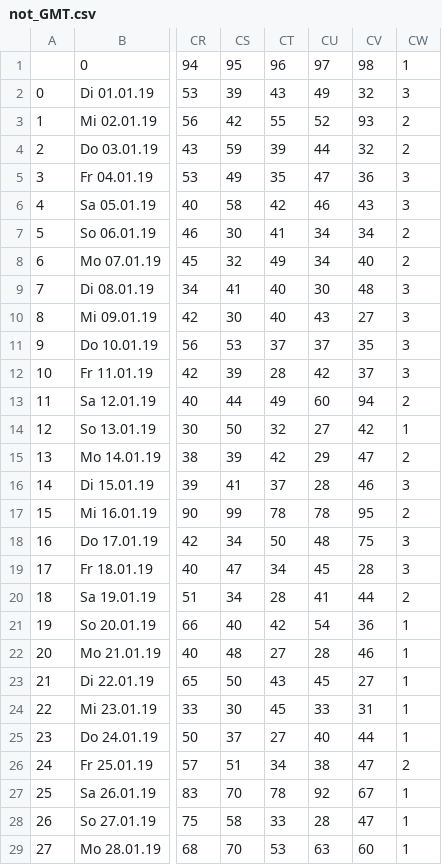
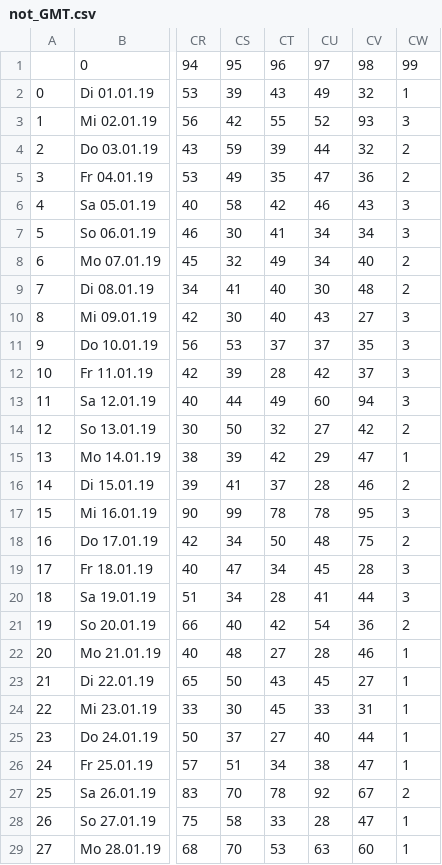
Before and after one commit to LinhPhan210/Projektarbeit2022, a CSV file: not_GMT.csv, drawn as a sheet; only a part is shown, gaps mark what is left out; the diff covers the shown part only; the diff names each change by its address in the sheet, - before the commit and + after, or states it on an @@ line.

```diff
--- a/not_GMT.csv
+++ b/not_GMT.csv
-CW1: 1
+CW1: 99
-CW2: 3
+CW2: 1
-CW3: 2
+CW3: 3
-CW5: 3
+CW5: 2
-CW7: 2
+CW7: 3
-CW9: 3
+CW9: 2
-CW13: 2
+CW13: 3
-CW14: 1
+CW14: 2
-CW15: 2
+CW15: 1
-CW16: 3
+CW16: 2
-CW17: 2
+CW17: 3
-CW18: 3
+CW18: 2
-CW20: 2
+CW20: 3
-CW21: 1
+CW21: 2
-CW26: 2
+CW26: 1
-CW27: 1
+CW27: 2
```
Also changed, not shown: 156 edited cells elsewhere in this file, 9 other files.
